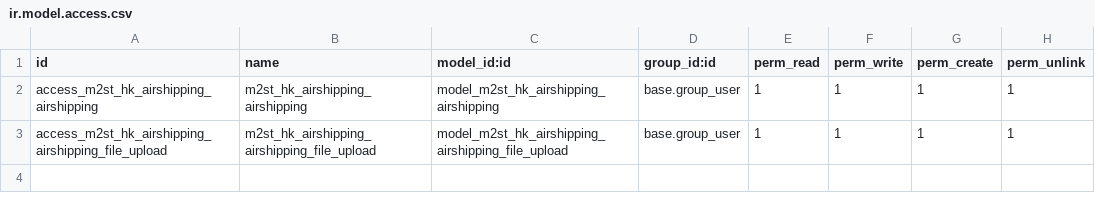
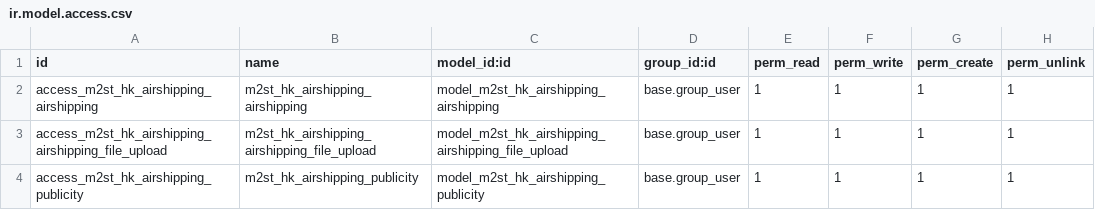
Before and after one commit to temban/m2st_hk_airshipping, a CSV file: security/ir.model.access.csv, drawn as a sheet; the diff names each change by its address in the sheet, - before the commit and + after, or states it on an @@ line.

```diff
--- a/security/ir.model.access.csv
+++ b/security/ir.model.access.csv
+row 4: access_m2st_hk_airshipping_publicity | m2st_hk_airshipping_publicity | model_m2st_hk_airshipping_publicity | base.group_user | 1 | 1 | 1 | 1
```
Also changed, not shown: 8 other files.
